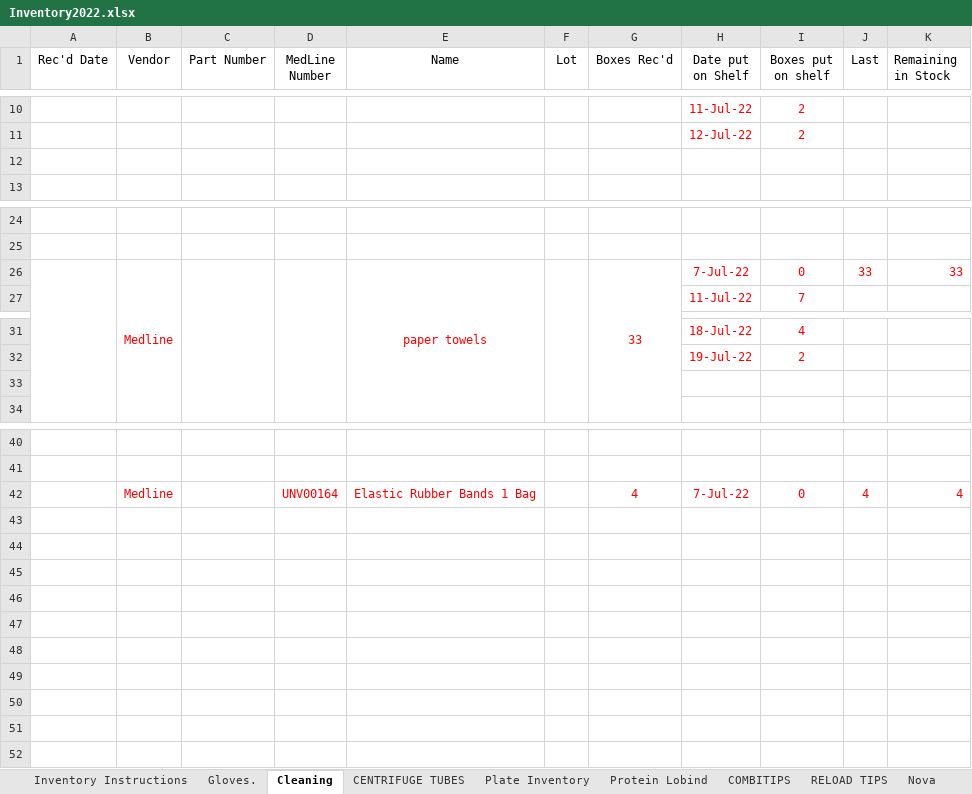
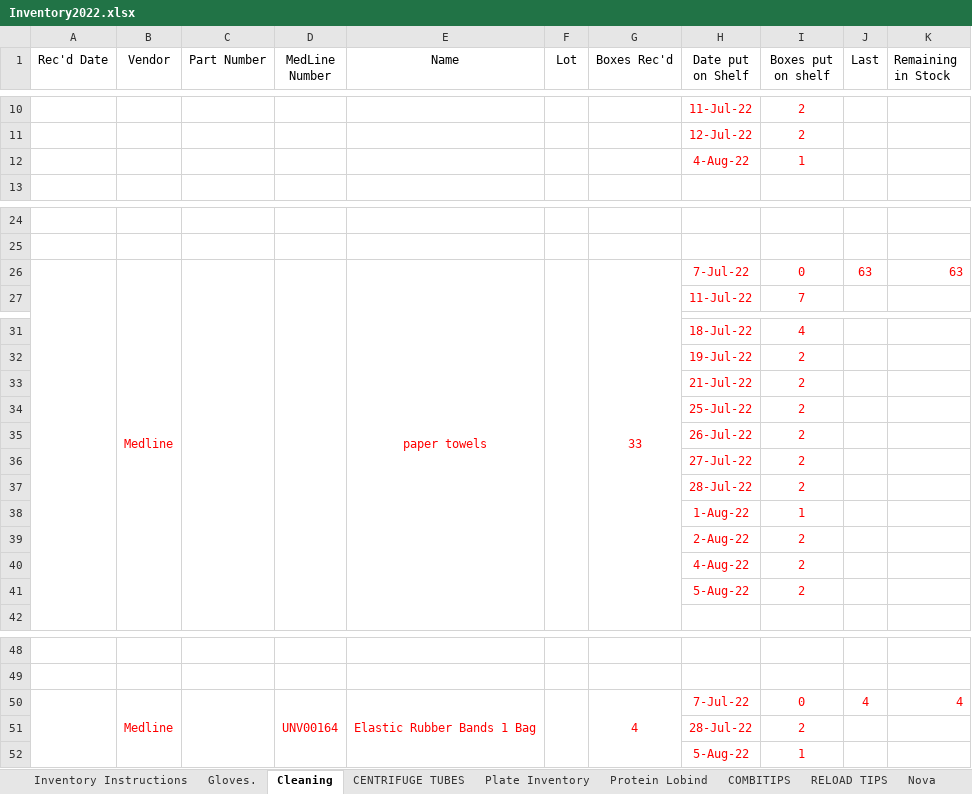
Before and after one commit to bzhao-1/Inventory-Data-Management-System, an Excel workbook: Inventory Excel Template/Inventory2022.xlsx, sheet Cleaning, drawn as a sheet; only a part is shown, gaps mark what is left out; values as stored, in another font and other column widths than the file's, no borders; addresses are those after the commit; the diff names each change by its address in the sheet, - before the commit and + after, or states it on an @@ line.

```diff
--- a/Inventory Excel Template/Inventory2022.xlsx (sheet Cleaning)
+++ b/Inventory Excel Template/Inventory2022.xlsx (sheet Cleaning)
-row 12: (empty)
+row 12:  |  |  |  |  |  |  | 4-Aug-22 | 1
-J26 (Last): 33
+J26 (Last): 63
-K26 (Remaining in Stock): 33
+K26 (Remaining in Stock): 63
-row 33: (empty)
+row 33:  |  |  |  |  |  |  | 21-Jul-22 | 2
+row 34:  |  |  |  |  |  |  | 25-Jul-22 | 2
+row 35:  |  |  |  |  |  |  | 26-Jul-22 | 2
+row 36:  |  |  |  |  |  |  | 27-Jul-22 | 2
+row 37:  |  |  |  |  |  |  | 28-Jul-22 | 2
+row 38:  |  |  |  |  |  |  | 1-Aug-22 | 1
+row 39:  |  |  |  |  |  |  | 2-Aug-22 | 2
+row 40:  |  |  |  |  |  |  | 4-Aug-22 | 2
+row 41:  |  |  |  |  |  |  | 5-Aug-22 | 2
+A50:A52 merged
+B50:B52 merged
+C50:C52 merged
+D50:D52 merged
+E50:E52 merged
+F50:F52 merged
+G50:G52 merged
+row 51:  |  |  |  |  |  |  | 28-Jul-22 | 2
+row 52:  |  |  |  |  |  |  | 5-Aug-22 | 1
```
Also changed, not shown: sheet Plate Inventory, sheet VWR Solvents, sheet Protein Lobind, sheet Gloves., sheet Cryo Boxes, sheet RELOAD TIPS, 4 more sheets, other sheet tabs, formulas that keep their value.
